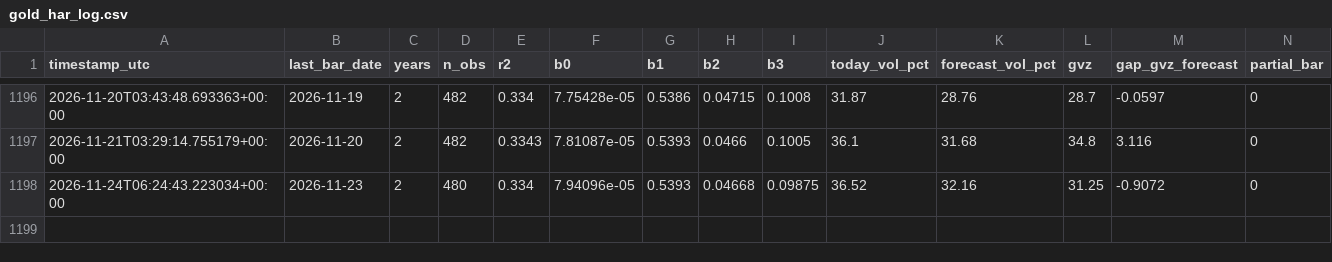
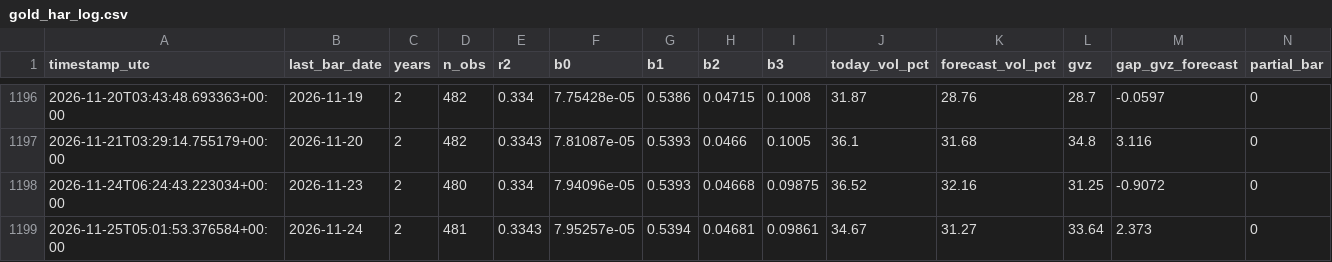
Before and after one commit to wayurin88/gold-vrp-monitor-, a CSV file: gold_har_log.csv, drawn as a sheet; only a part is shown, gaps mark what is left out; rows hold the shown columns only; the diff names each change by its address in the sheet, - before the commit and + after, or states it on an @@ line.

```diff
--- a/gold_har_log.csv
+++ b/gold_har_log.csv
+row 1199: 2026-11-25T05:01:53.376584+00:00 | 2026-11-24 | 2 | 481 | 0.3343 | 7.95257e-05 | 0.5394 | 0.04681 | 0.09861 | 34.67 | 31.27 | 33.64 | 2.373 | 0
```
Also changed, not shown: h5/h5_log.csv, 2 other files.
